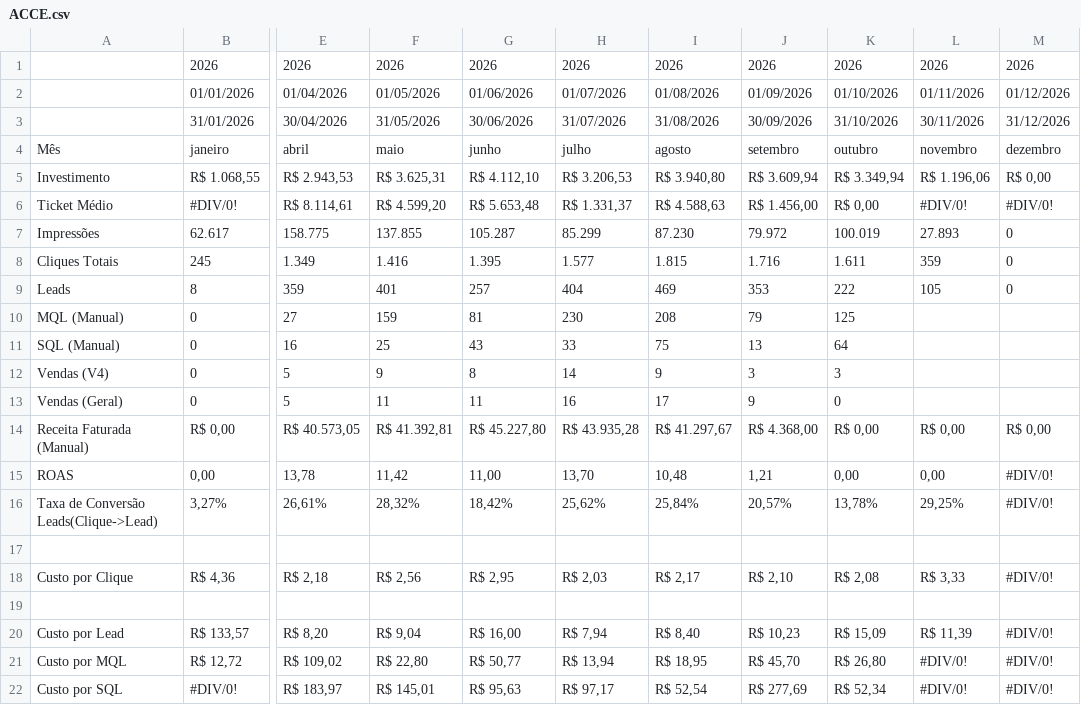
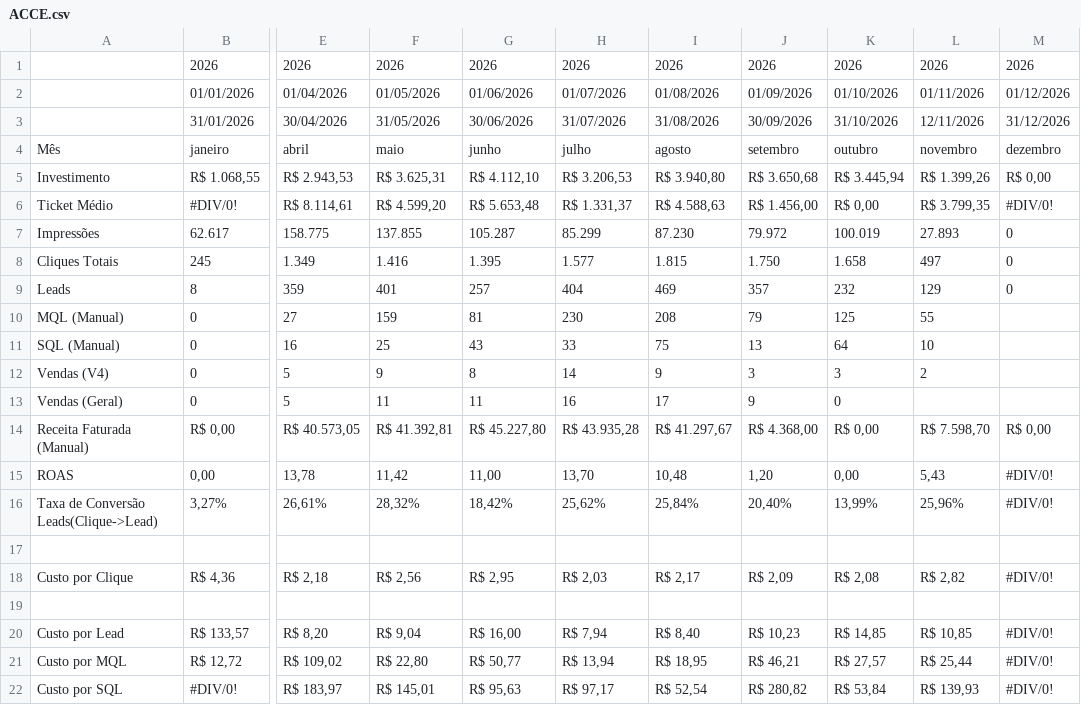
Before and after one commit to juliacostamktdigital-eng/Lps, a CSV file: painel/data/pace/ACCE.csv, drawn as a sheet; only a part is shown, gaps mark what is left out; the diff covers the shown part only; the diff names each change by its address in the sheet, - before the commit and + after, or states it on an @@ line.

```diff
--- a/painel/data/pace/ACCE.csv
+++ b/painel/data/pace/ACCE.csv
-L3: 30/11/2026
+L3: 12/11/2026
-J5: R$ 3.609,94
+J5: R$ 3.650,68
-K5: R$ 3.349,94
+K5: R$ 3.445,94
-L5: R$ 1.196,06
+L5: R$ 1.399,26
-L6: #DIV/0!
+L6: R$ 3.799,35
-J8: 1.716
+J8: 1.750
-K8: 1.611
+K8: 1.658
-L8: 359
+L8: 497
-J9: 353
+J9: 357
-K9: 222
+K9: 232
-L9: 105
+L9: 129
-L10: (empty)
+L10: 55
-L11: (empty)
+L11: 10
-L12: (empty)
+L12: 2
-L14: R$ 0,00
+L14: R$ 7.598,70
-J15: 1,21
+J15: 1,20
-L15: 0,00
+L15: 5,43
-J16: 20,57%
+J16: 20,40%
-K16: 13,78%
+K16: 13,99%
-L16: 29,25%
+L16: 25,96%
-J18: R$ 2,10
+J18: R$ 2,09
-L18: R$ 3,33
+L18: R$ 2,82
-K20: R$ 15,09
+K20: R$ 14,85
-L20: R$ 11,39
+L20: R$ 10,85
-J21: R$ 45,70
+J21: R$ 46,21
-K21: R$ 26,80
+K21: R$ 27,57
-L21: #DIV/0!
+L21: R$ 25,44
-J22: R$ 277,69
+J22: R$ 280,82
-K22: R$ 52,34
+K22: R$ 53,84
-L22: #DIV/0!
+L22: R$ 139,93
```
Also changed, not shown: 32 edited cells elsewhere in this file, painel/data/pace/SOTB.csv, painel/data/pace/TAWV.csv, 2 other files.
